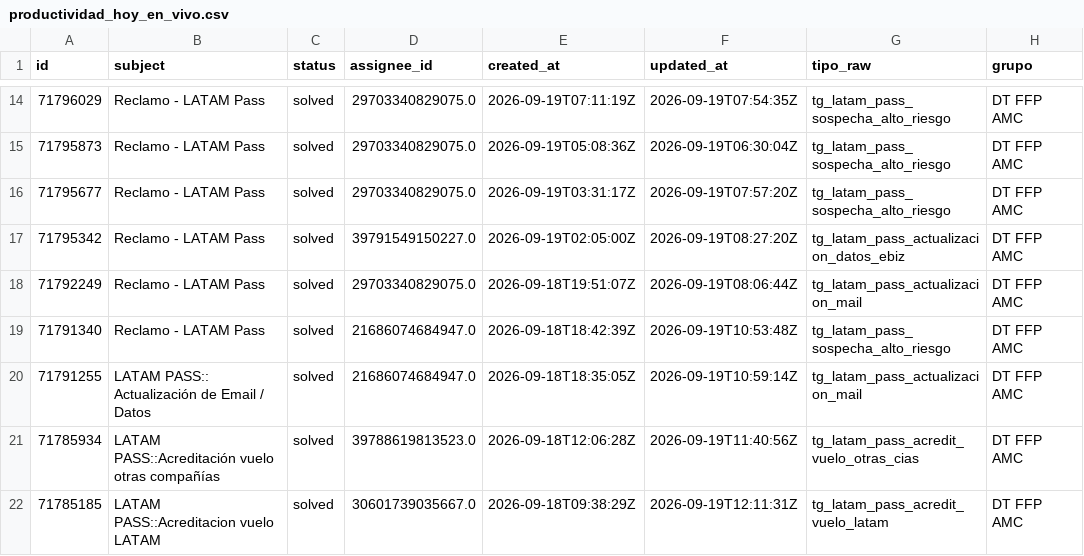
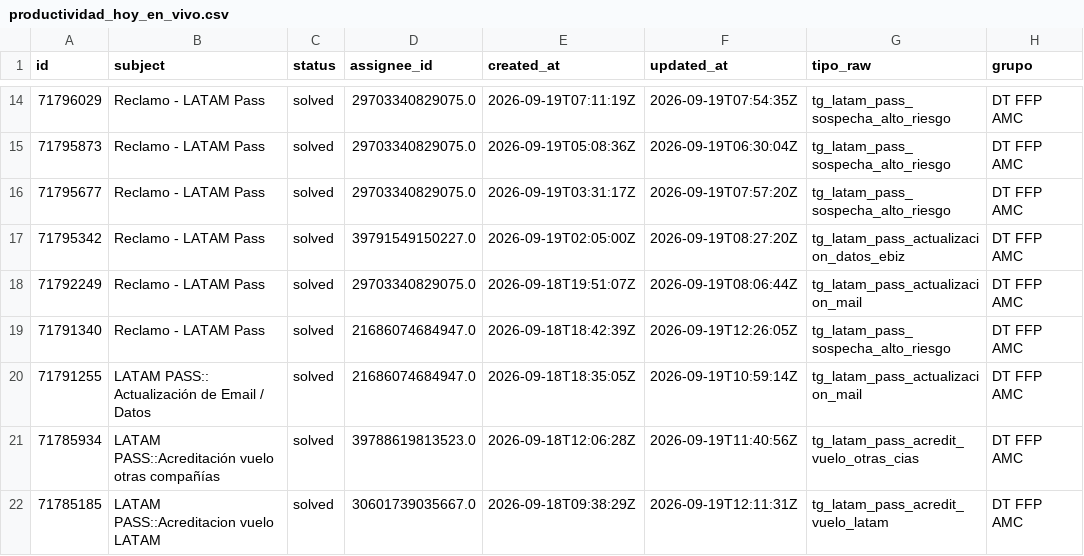
Before and after one commit to carlosmurilloealmacontact/presencia-genesys, a CSV file: data/zendesk/productividad_hoy_en_vivo.csv, drawn as a sheet; only a part is shown, gaps mark what is left out; the diff covers the shown part only; the diff names each change by its address in the sheet, - before the commit and + after, or states it on an @@ line.

Commit message:
Auto-sync Zendesk/Salesforce [2026-09-19 07:26]

```diff
--- a/data/zendesk/productividad_hoy_en_vivo.csv
+++ b/data/zendesk/productividad_hoy_en_vivo.csv
-F19 (updated_at): 2026-09-19T10:53:48Z
+F19 (updated_at): 2026-09-19T12:26:05Z
```
Also changed, not shown: 2 added rows and 1 edited cell elsewhere in this file, data/zendesk/demanda_diaria_colas.csv, 4 other files.
